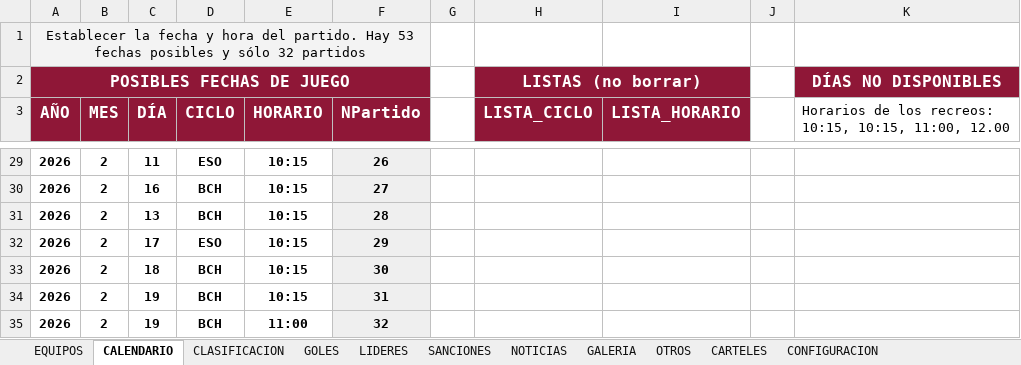
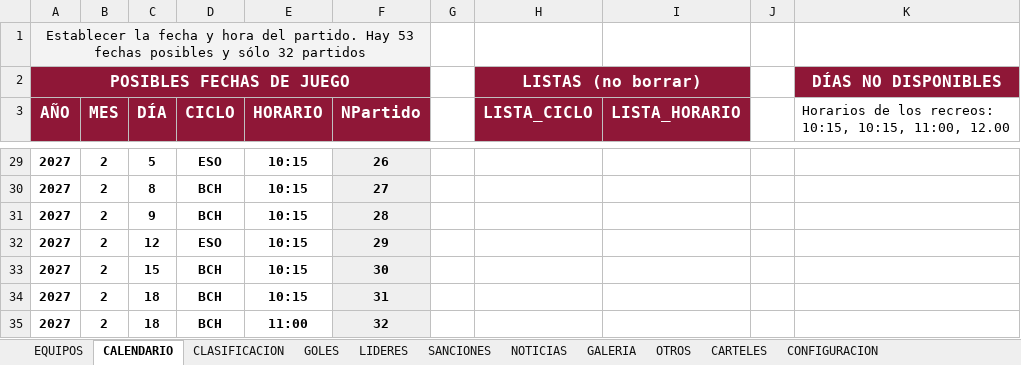
Before and after one commit to GerardoHMX/TorneoEscolar, an Excel workbook: Torneo Al-Andalus 26-27.xlsx, sheet CALENDARIO, drawn as a sheet; only a part is shown, gaps mark what is left out; values as stored, in another font and other column widths than the file's, no borders; charts and pictures not drawn; the diff covers the shown part only; the diff names each change by its address in the sheet, - before the commit and + after, or states it on an @@ line.

```diff
--- a/Torneo Al-Andalus 26-27.xlsx (sheet CALENDARIO)
+++ b/Torneo Al-Andalus 26-27.xlsx (sheet CALENDARIO)
-A29:A35 (AÑO): 2026
+A29:A35 (AÑO): 2027
-C29 (DÍA): 11
+C29 (DÍA): 5
-C30 (DÍA): 16
+C30 (DÍA): 8
-C31 (DÍA): 13
+C31 (DÍA): 9
-C32 (DÍA): 17
+C32 (DÍA): 12
-C33 (DÍA): 18
+C33 (DÍA): 15
-C34:C35 (DÍA): 19
+C34:C35 (DÍA): 18
```
Also changed, not shown: 54 edited cells elsewhere in this sheet, sheet LIDERES, sheet CLASIFICACION, sheet EQUIPOS, sheet SANCIONES, sheet NOTICIAS, sheet CONFIGURACION, 1 more sheet, formulas that keep their value.
